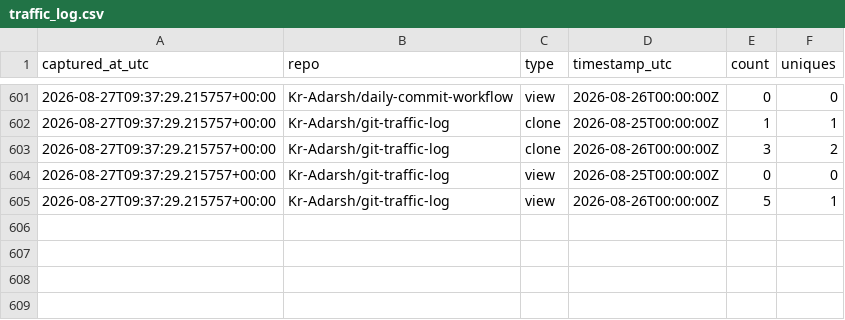
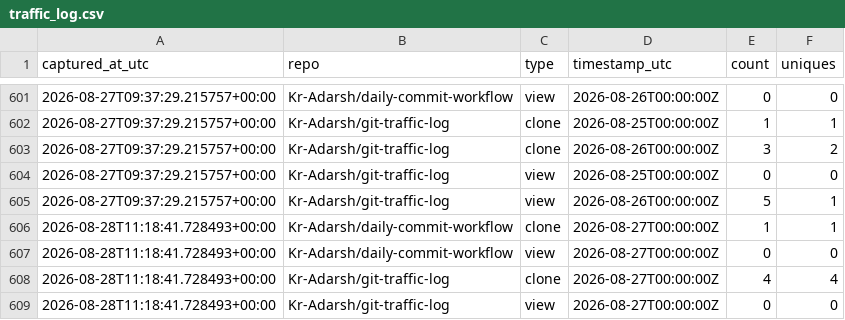
Before and after one commit to Kr-Adarsh/git-traffic-log, a CSV file: traffic/traffic_log.csv, drawn as a sheet; only a part is shown, gaps mark what is left out; the diff names each change by its address in the sheet, - before the commit and + after, or states it on an @@ line.

```diff
--- a/traffic/traffic_log.csv
+++ b/traffic/traffic_log.csv
+row 606: 2026-08-28T11:18:41.728493+00:00 | Kr-Adarsh/daily-commit-workflow | clone | 2026-08-27T00:00:00Z | 1 | 1
+row 607: 2026-08-28T11:18:41.728493+00:00 | Kr-Adarsh/daily-commit-workflow | view | 2026-08-27T00:00:00Z | 0 | 0
+row 608: 2026-08-28T11:18:41.728493+00:00 | Kr-Adarsh/git-traffic-log | clone | 2026-08-27T00:00:00Z | 4 | 4
+row 609: 2026-08-28T11:18:41.728493+00:00 | Kr-Adarsh/git-traffic-log | view | 2026-08-27T00:00:00Z | 0 | 0
```
